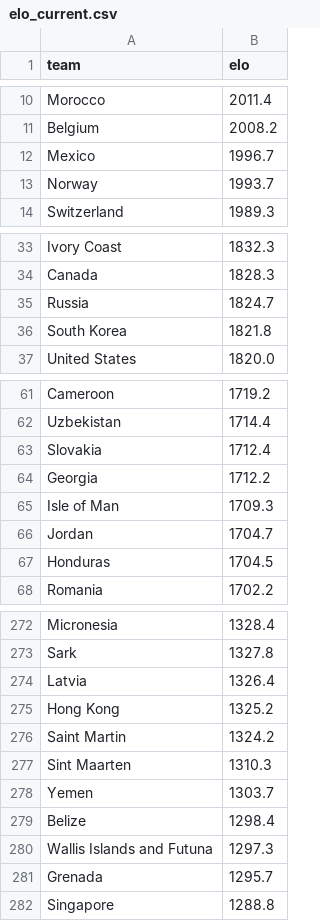
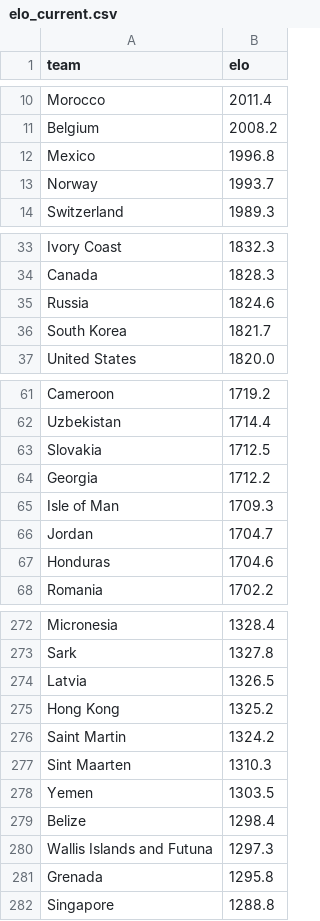
Before and after one commit to AayushSharma1003/WCPredict, a CSV file: data/elo_current.csv, drawn as a sheet; only a part is shown, gaps mark what is left out; the diff covers the shown part only.

```diff
--- a/data/elo_current.csv
+++ b/data/elo_current.csv
@@ -11,3 +11,3 @@ Morocco,2011.4
 Belgium,2008.2
-Mexico,1996.7
+Mexico,1996.8
 Norway,1993.7
@@ -34,4 +34,4 @@ Ivory Coast,1832.3
 Canada,1828.3
-Russia,1824.7
-South Korea,1821.8
+Russia,1824.6
+South Korea,1821.7
 United States,1820.0
@@ -62,3 +62,3 @@ Cameroon,1719.2
 Uzbekistan,1714.4
-Slovakia,1712.4
+Slovakia,1712.5
 Georgia,1712.2
@@ -66,3 +66,3 @@ Isle of Man,1709.3
 Jordan,1704.7
-Honduras,1704.5
+Honduras,1704.6
 Romania,1702.2
@@ -273,3 +273,3 @@ Micronesia,1328.4
 Sark,1327.8
-Latvia,1326.4
+Latvia,1326.5
 Hong Kong,1325.2
@@ -277,6 +277,6 @@ Saint Martin,1324.2
 Sint Maarten,1310.3
-Yemen,1303.7
+Yemen,1303.5
 Belize,1298.4
 Wallis Islands and Futuna,1297.3
-Grenada,1295.7
+Grenada,1295.8
 Singapore,1288.8
```
Also changed, not shown: 18 edited cells elsewhere in this file, 4 other files.
